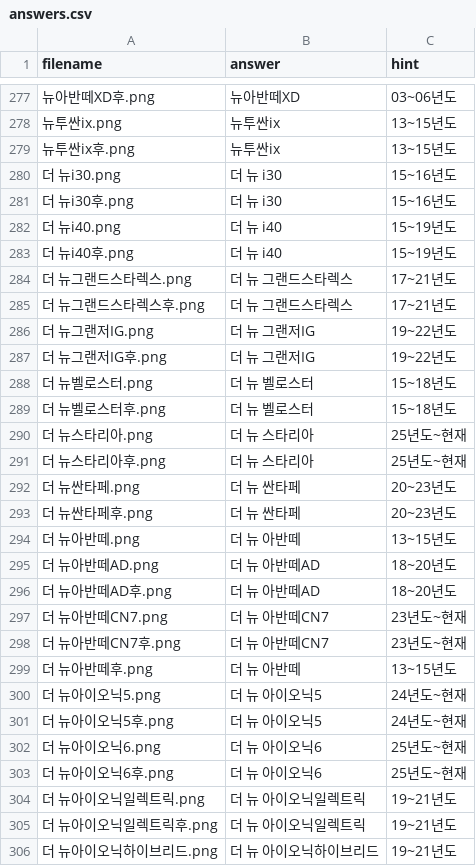
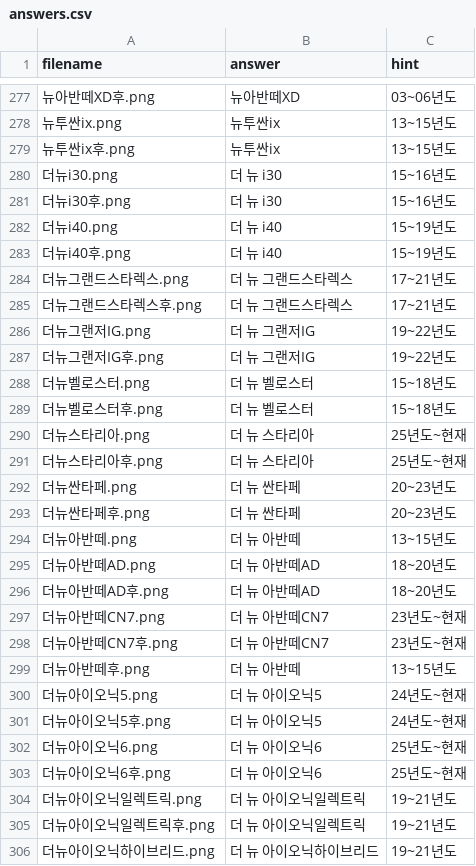
Before and after one commit to leaderik7114/my-photo-quiz, a CSV file: answers.csv, drawn as a sheet; only a part is shown, gaps mark what is left out; the diff covers the shown part only; the diff names each change by its address in the sheet, - before the commit and + after, or states it on an @@ line.

```diff
--- a/answers.csv
+++ b/answers.csv
-A280 (filename): 더 뉴i30.png
+A280 (filename): 더뉴i30.png
-A281 (filename): 더 뉴i30후.png
+A281 (filename): 더뉴i30후.png
-A282 (filename): 더 뉴i40.png
+A282 (filename): 더뉴i40.png
-A283 (filename): 더 뉴i40후.png
+A283 (filename): 더뉴i40후.png
-A284 (filename): 더 뉴그랜드스타렉스.png
+A284 (filename): 더뉴그랜드스타렉스.png
-A285 (filename): 더 뉴그랜드스타렉스후.png
+A285 (filename): 더뉴그랜드스타렉스후.png
-A286 (filename): 더 뉴그랜저IG.png
+A286 (filename): 더뉴그랜저IG.png
-A287 (filename): 더 뉴그랜저IG후.png
+A287 (filename): 더뉴그랜저IG후.png
-A288 (filename): 더 뉴벨로스터.png
+A288 (filename): 더뉴벨로스터.png
-A289 (filename): 더 뉴벨로스터후.png
+A289 (filename): 더뉴벨로스터후.png
-A290 (filename): 더 뉴스타리아.png
+A290 (filename): 더뉴스타리아.png
-A291 (filename): 더 뉴스타리아후.png
+A291 (filename): 더뉴스타리아후.png
-A292 (filename): 더 뉴싼타페.png
+A292 (filename): 더뉴싼타페.png
-A293 (filename): 더 뉴싼타페후.png
+A293 (filename): 더뉴싼타페후.png
-A294 (filename): 더 뉴아반떼.png
+A294 (filename): 더뉴아반떼.png
-A295 (filename): 더 뉴아반떼AD.png
+A295 (filename): 더뉴아반떼AD.png
-A296 (filename): 더 뉴아반떼AD후.png
+A296 (filename): 더뉴아반떼AD후.png
-A297 (filename): 더 뉴아반떼CN7.png
+A297 (filename): 더뉴아반떼CN7.png
-A298 (filename): 더 뉴아반떼CN7후.png
+A298 (filename): 더뉴아반떼CN7후.png
-A299 (filename): 더 뉴아반떼후.png
+A299 (filename): 더뉴아반떼후.png
-A300 (filename): 더 뉴아이오닉5.png
+A300 (filename): 더뉴아이오닉5.png
-A301 (filename): 더 뉴아이오닉5후.png
+A301 (filename): 더뉴아이오닉5후.png
-A302 (filename): 더 뉴아이오닉6.png
+A302 (filename): 더뉴아이오닉6.png
-A303 (filename): 더 뉴아이오닉6후.png
+A303 (filename): 더뉴아이오닉6후.png
-A304 (filename): 더 뉴아이오닉일렉트릭.png
+A304 (filename): 더뉴아이오닉일렉트릭.png
-A305 (filename): 더 뉴아이오닉일렉트릭후.png
+A305 (filename): 더뉴아이오닉일렉트릭후.png
-A306 (filename): 더 뉴아이오닉하이브리드.png
+A306 (filename): 더뉴아이오닉하이브리드.png
```
Also changed, not shown: 113 edited cells elsewhere in this file.
